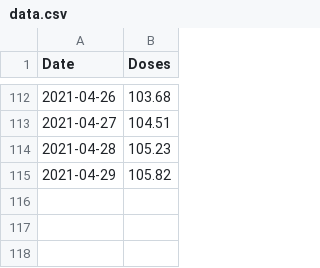
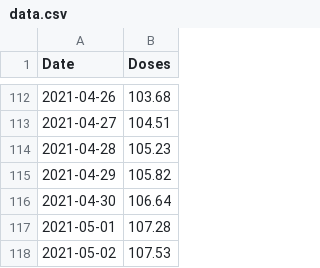
Before and after one commit to humaidq/areweherdimmuneyet, a CSV file: data.csv, drawn as a sheet; only a part is shown, gaps mark what is left out.

Commit message:
Add last two entries

```diff
--- a/data.csv
+++ b/data.csv
@@ -115 +115,4 @@ Date,Doses
 2021-04-29,105.82
+2021-04-30,106.64
+2021-05-01,107.28
+2021-05-02,107.53
```
